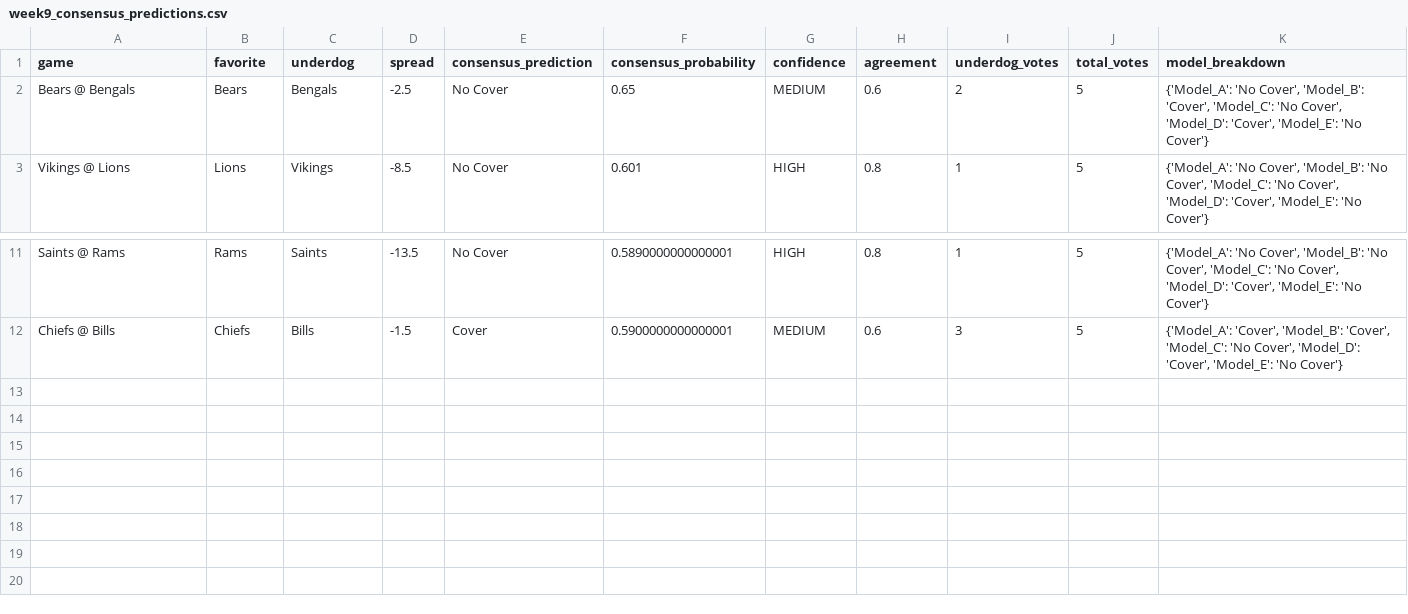
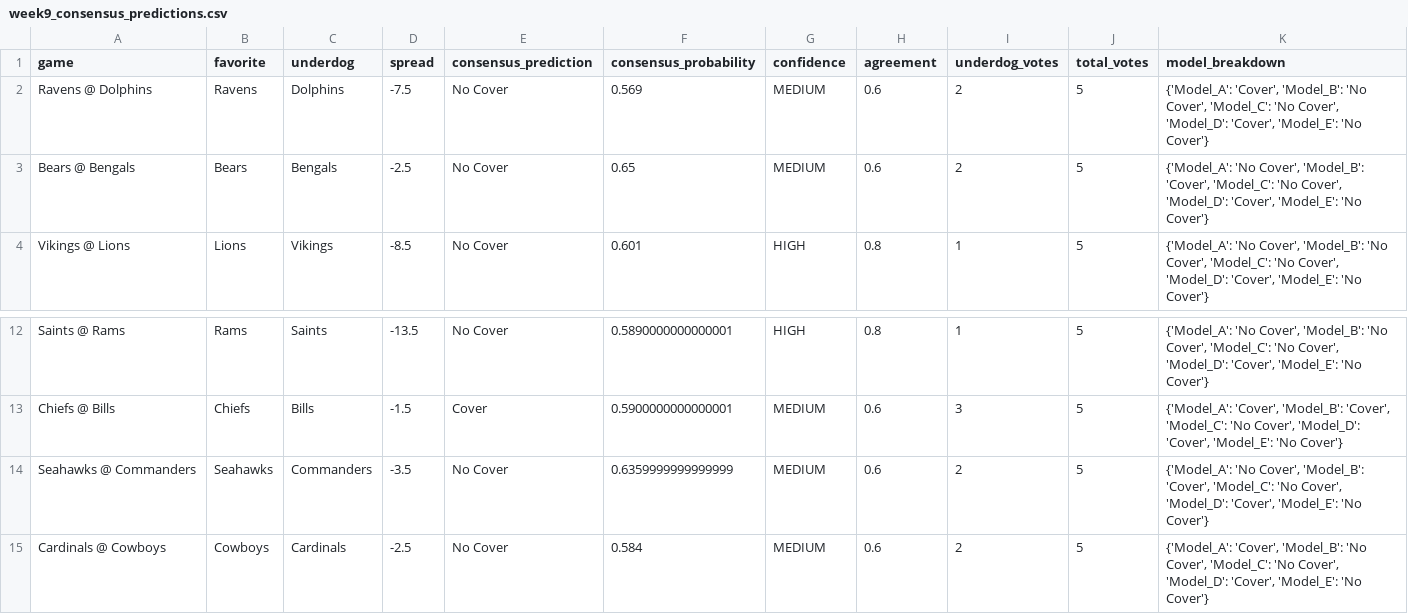
Before and after one commit to mightenyip/nfl-cover-model, a CSV file: predictions/week9_consensus_predictions.csv, drawn as a sheet; only a part is shown, gaps mark what is left out.

```diff
--- a/predictions/week9_consensus_predictions.csv
+++ b/predictions/week9_consensus_predictions.csv
@@ -1,2 +1,3 @@
 game,favorite,underdog,spread,consensus_prediction,consensus_probability,confidence,agreement,underdog_votes,total_votes,model_breakdown
+Ravens @ Dolphins,Ravens,Dolphins,-7.5,No Cover,0.569,MEDIUM,0.6,2,5,"{'Model_A': 'Cover', 'Model_B': 'No Cover', 'Model_C': 'No Cover', 'Model_D': 'Cover', 'Model_E': 'No Cover'}"
 Bears @ Bengals,Bears,Bengals,-2.5,No Cover,0.65,MEDIUM,0.6,2,5,"{'Model_A': 'No Cover', 'Model_B': 'Cover', 'Model_C': 'No Cover', 'Model_D': 'Cover', 'Model_E': 'No Cover'}"
@@ -12 +13,3 @@ Saints @ Rams,Rams,Saints,-13.5,No Cover,0.5890000000000001,HIGH,0.8,1,5,"{'Mode
 Chiefs @ Bills,Chiefs,Bills,-1.5,Cover,0.5900000000000001,MEDIUM,0.6,3,5,"{'Model_A': 'Cover', 'Model_B': 'Cover', 'Model_C': 'No Cover', 'Model_D': 'Cover', 'Model_E': 'No Cover'}"
+Seahawks @ Commanders,Seahawks,Commanders,-3.5,No Cover,0.6359999999999999,MEDIUM,0.6,2,5,"{'Model_A': 'No Cover', 'Model_B': 'Cover', 'Model_C': 'No Cover', 'Model_D': 'Cover', 'Model_E': 'No Cover'}"
+Cardinals @ Cowboys,Cowboys,Cardinals,-2.5,No Cover,0.584,MEDIUM,0.6,2,5,"{'Model_A': 'Cover', 'Model_B': 'No Cover', 'Model_C': 'No Cover', 'Model_D': 'Cover', 'Model_E': 'No Cover'}"
```
Also changed, not shown: data/comprehensive_epa_ats_analysis.csv, data/comprehensive_epa_data_week8.csv, 19 other files.
